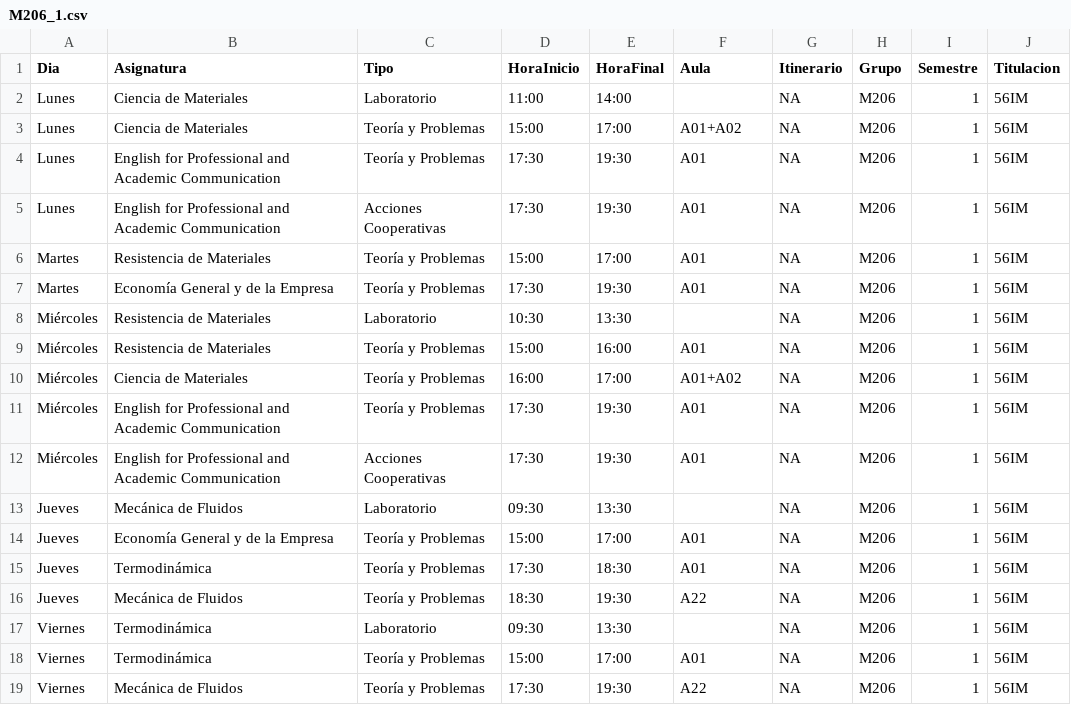
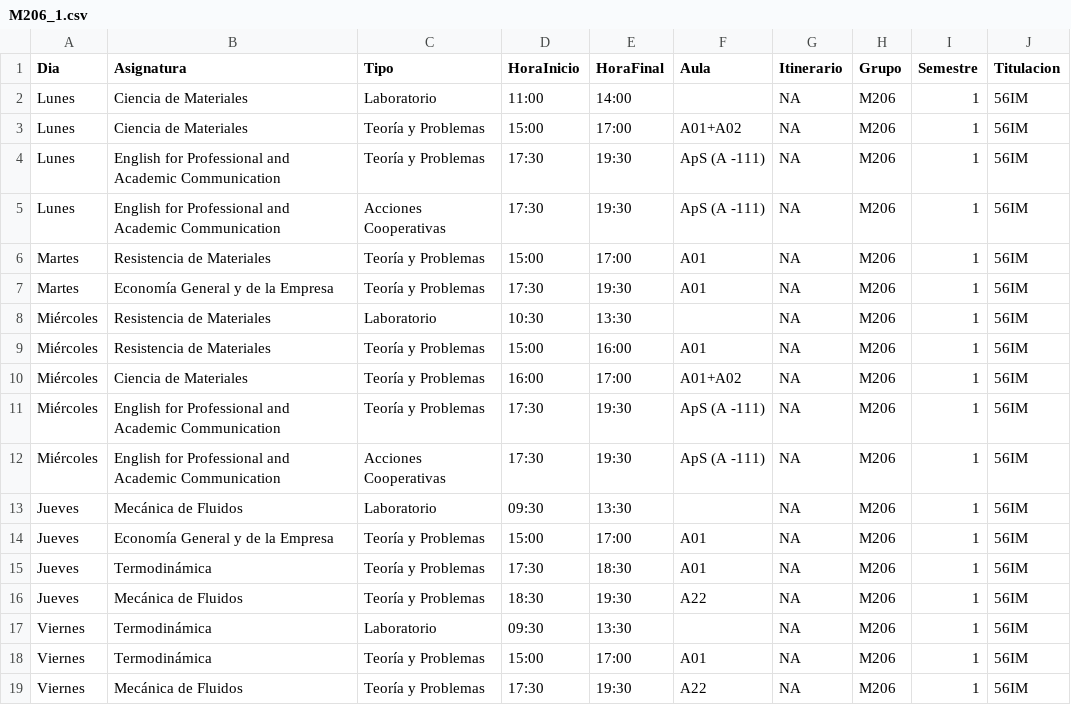
Before and after one commit to SOA-ETSIDI/horarios, a CSV file: csv/M206_1.csv, drawn as a sheet.

Commit message:
Actualizacion aulas

```diff
--- a/csv/M206_1.csv
+++ b/csv/M206_1.csv
@@ -3,4 +3,4 @@
 "Lunes";"Ciencia de Materiales";"Teoría y Problemas";"15:00";"17:00";"A01+A02";NA;"M206";1;"56IM"
-"Lunes";"English for Professional and Academic Communication";"Teoría y Problemas";"17:30";"19:30";"A01";NA;"M206";1;"56IM"
-"Lunes";"English for Professional and Academic Communication";"Acciones Cooperativas";"17:30";"19:30";"A01";NA;"M206";1;"56IM"
+"Lunes";"English for Professional and Academic Communication";"Teoría y Problemas";"17:30";"19:30";"ApS (A -111)";NA;"M206";1;"56IM"
+"Lunes";"English for Professional and Academic Communication";"Acciones Cooperativas";"17:30";"19:30";"ApS (A -111)";NA;"M206";1;"56IM"
 "Martes";"Resistencia de Materiales";"Teoría y Problemas";"15:00";"17:00";"A01";NA;"M206";1;"56IM"
@@ -10,4 +10,4 @@
 "Miércoles";"Ciencia de Materiales";"Teoría y Problemas";"16:00";"17:00";"A01+A02";NA;"M206";1;"56IM"
-"Miércoles";"English for Professional and Academic Communication";"Teoría y Problemas";"17:30";"19:30";"A01";NA;"M206";1;"56IM"
-"Miércoles";"English for Professional and Academic Communication";"Acciones Cooperativas";"17:30";"19:30";"A01";NA;"M206";1;"56IM"
+"Miércoles";"English for Professional and Academic Communication";"Teoría y Problemas";"17:30";"19:30";"ApS (A -111)";NA;"M206";1;"56IM"
+"Miércoles";"English for Professional and Academic Communication";"Acciones Cooperativas";"17:30";"19:30";"ApS (A -111)";NA;"M206";1;"56IM"
 "Jueves";"Mecánica de Fluidos";"Laboratorio";"09:30";"13:30";"";NA;"M206";1;"56IM"
```
Also changed, not shown: csv/56AC_1.csv, csv/A104_1.csv, 1 other file.
